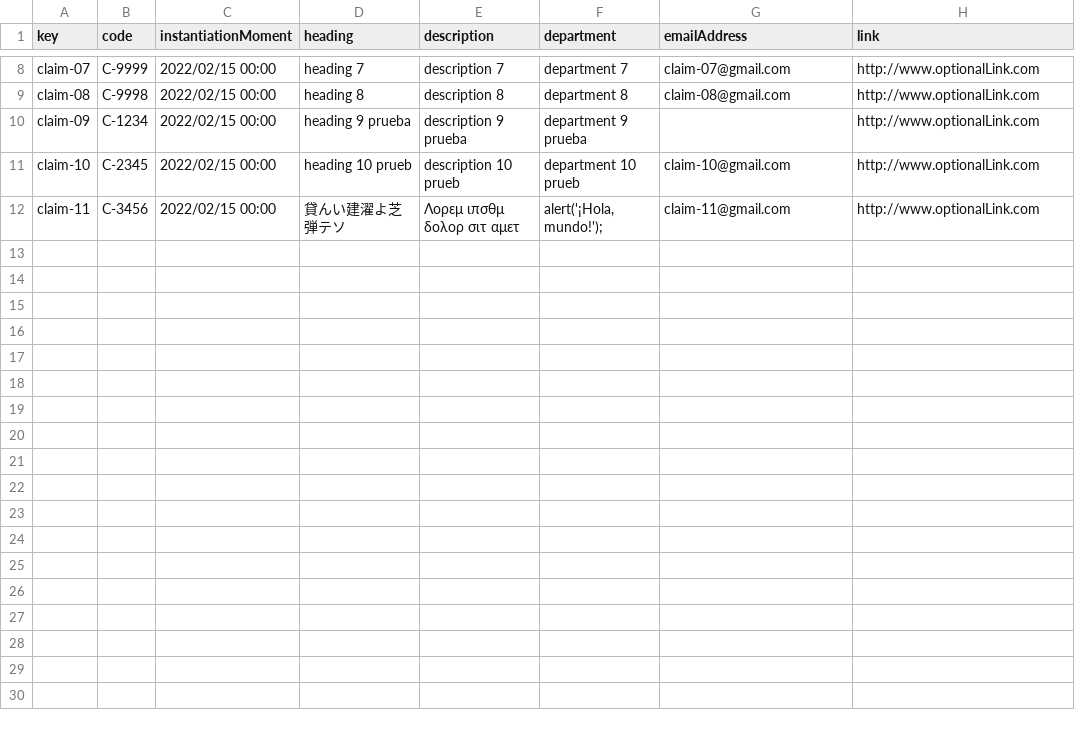
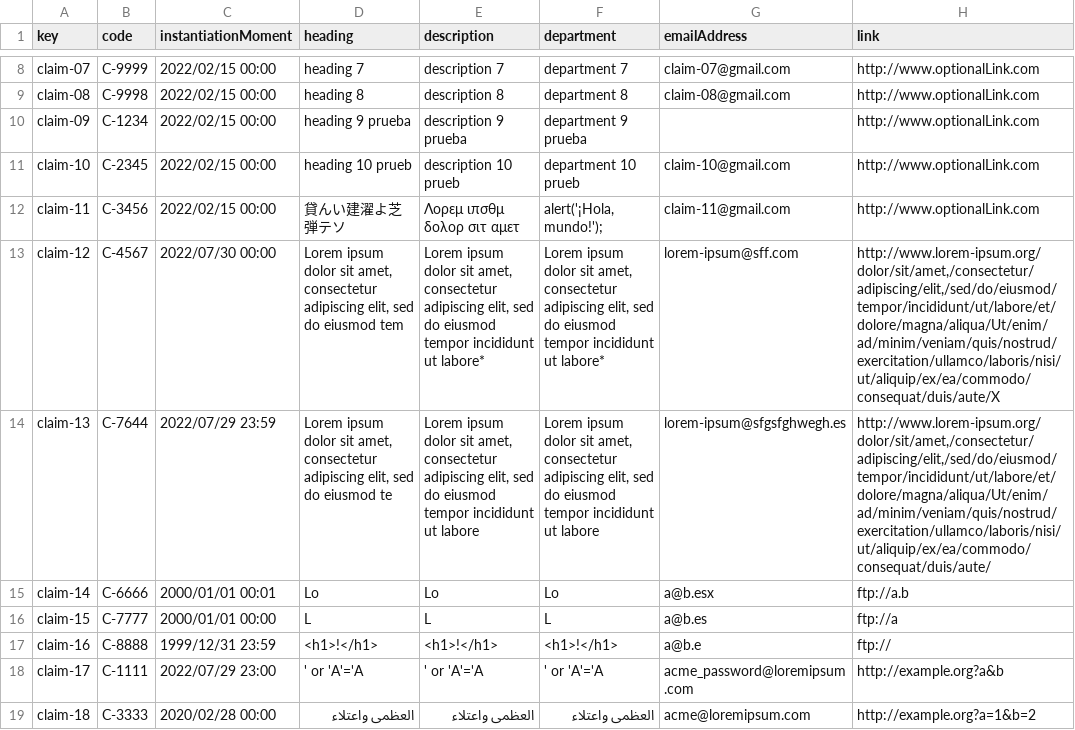
Before and after one commit to DP2-2024-C1-029/Acme-Software-Factory, a CSV file: src/main/webapp/WEB-INF/resources/sample-data/claim.csv, drawn as a sheet; only a part is shown, gaps mark what is left out; the diff names each change by its address in the sheet, - before the commit and + after, or states it on an @@ line.

```diff
--- a/src/main/webapp/WEB-INF/resources/sample-data/claim.csv
+++ b/src/main/webapp/WEB-INF/resources/sample-data/claim.csv
+row 13: claim-12 | C-4567 | 2022/07/30 00:00 | Lorem ipsum dolor sit amet, consectetur adipiscing elit, sed do eiusmod tem | Lorem ipsum dolor sit amet, consectetur adipiscing elit, sed do eiusmod tempor incididunt ut labore* | Lorem ipsum dolor sit amet, consectetur adipiscing elit, sed do eiusmod tempor incididunt ut labore* | lorem-ipsum@sff.com | http://www.lorem-ipsum.org/dolor/sit/amet,/consectetur/adipiscing/elit,/sed/do/eiusmod/tempor/incididunt/ut/labore/et/dolore/magna/aliqua/Ut/enim/ad/minim/veniam/quis/nostrud/exercitation/ullamco/laboris/nisi/ut/aliquip/ex/ea/commodo/consequat/duis/aute/X
+row 14: claim-13 | C-7644 | 2022/07/29 23:59 | Lorem ipsum dolor sit amet, consectetur adipiscing elit, sed do eiusmod te | Lorem ipsum dolor sit amet, consectetur adipiscing elit, sed do eiusmod tempor incididunt ut labore | Lorem ipsum dolor sit amet, consectetur adipiscing elit, sed do eiusmod tempor incididunt ut labore | lorem-ipsum@sfgsfghwegh.es | http://www.lorem-ipsum.org/dolor/sit/amet,/consectetur/adipiscing/elit,/sed/do/eiusmod/tempor/incididunt/ut/labore/et/dolore/magna/aliqua/Ut/enim/ad/minim/veniam/quis/nostrud/exercitation/ullamco/laboris/nisi/ut/aliquip/ex/ea/commodo/consequat/duis/aute/
+row 15: claim-14 | C-6666 | 2000/01/01 00:01 | Lo | Lo | Lo | a@b.esx | ftp://a.b
+row 16: claim-15 | C-7777 | 2000/01/01 00:00 | L | L | L | a@b.es | ftp://a
+row 17: claim-16 | C-8888 | 1999/12/31 23:59 | <h1>!</h1> | <h1>!</h1> | <h1>!</h1> | a@b.e | ftp://
+row 18: claim-17 | C-1111 | 2022/07/29 23:00 | ' or 'A'='A | ' or 'A'='A | ' or 'A'='A | acme_password@loremipsum.com | http://example.org?a&b
+row 19: claim-18 | C-3333 | 2020/02/28 00:00 | العظمى واعتلاء | العظمى واعتلاء | العظمى واعتلاء | acme@loremipsum.com | http://example.org?a=1&b=2
```
Also changed, not shown: src/main/webapp/WEB-INF/resources/sample-data/project.csv, src/main/webapp/WEB-INF/resources/sample-data/user-story.csv, 24 other files.
